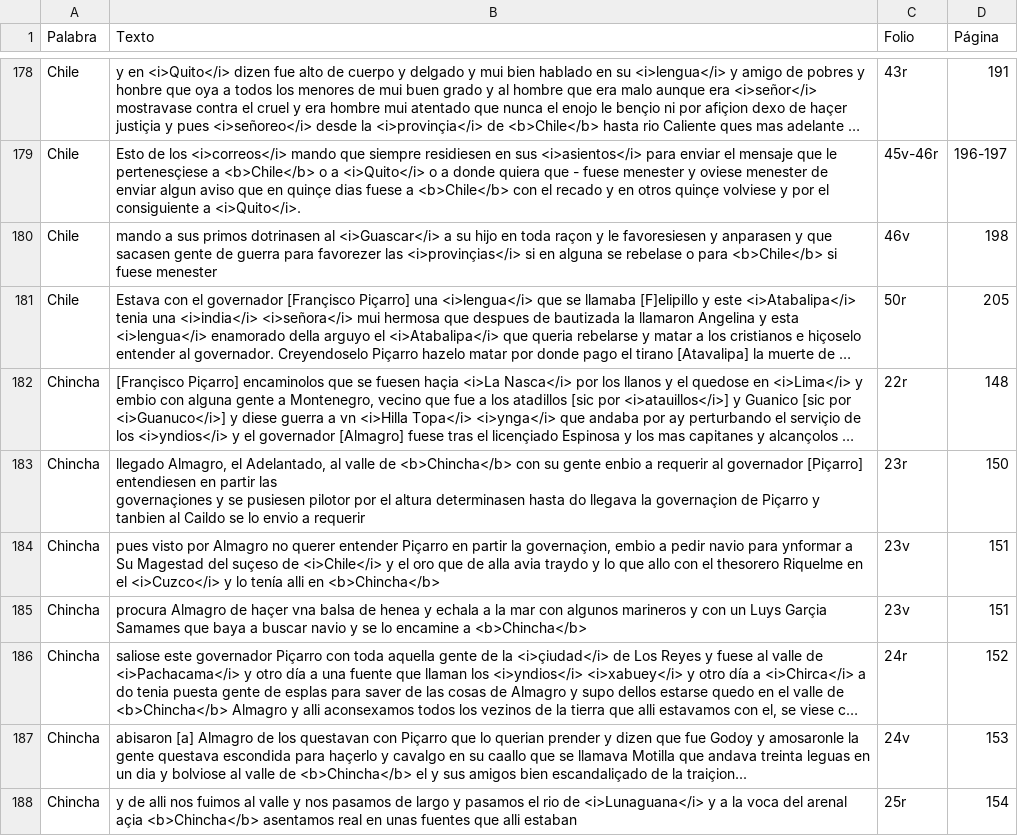
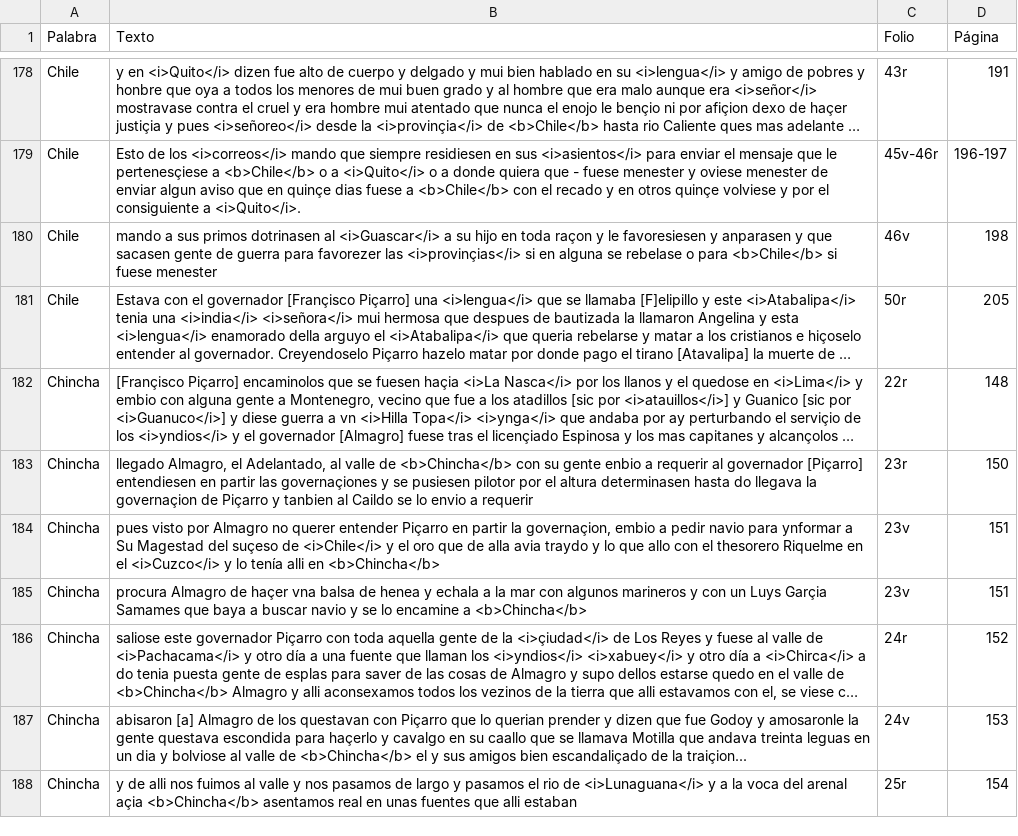
Before and after one commit to glosascroniquenses/Glosario, a CSV file: _data/cronista28.csv, drawn as a sheet; only a part is shown, gaps mark what is left out; long unchanged cells end in …; the diff names each change by its address in the sheet, - before the commit and + after, or states it on an @@ line.

Commit message:
Update cronista28.csv

```diff
--- a/_data/cronista28.csv
+++ b/_data/cronista28.csv
-B183 (Texto): …a requerir
+B183 (Texto): …a requerir
```
